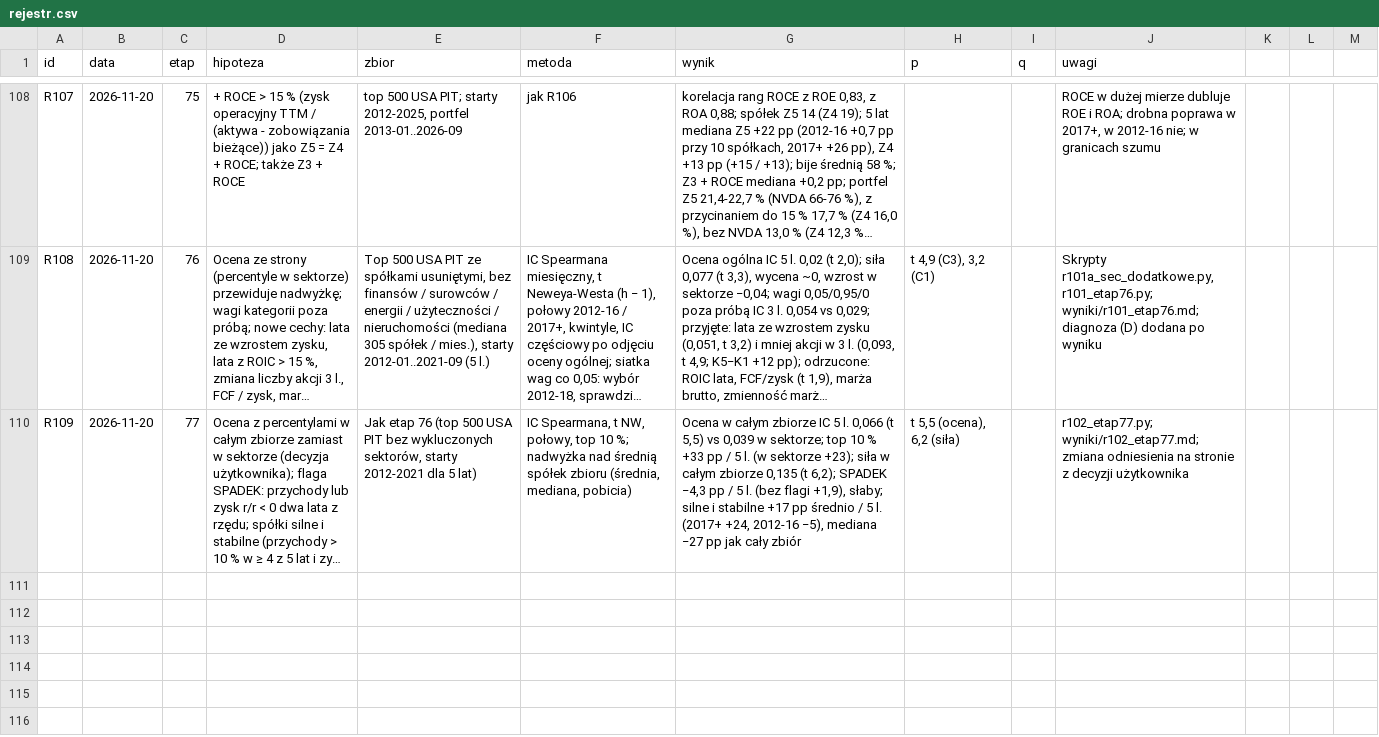
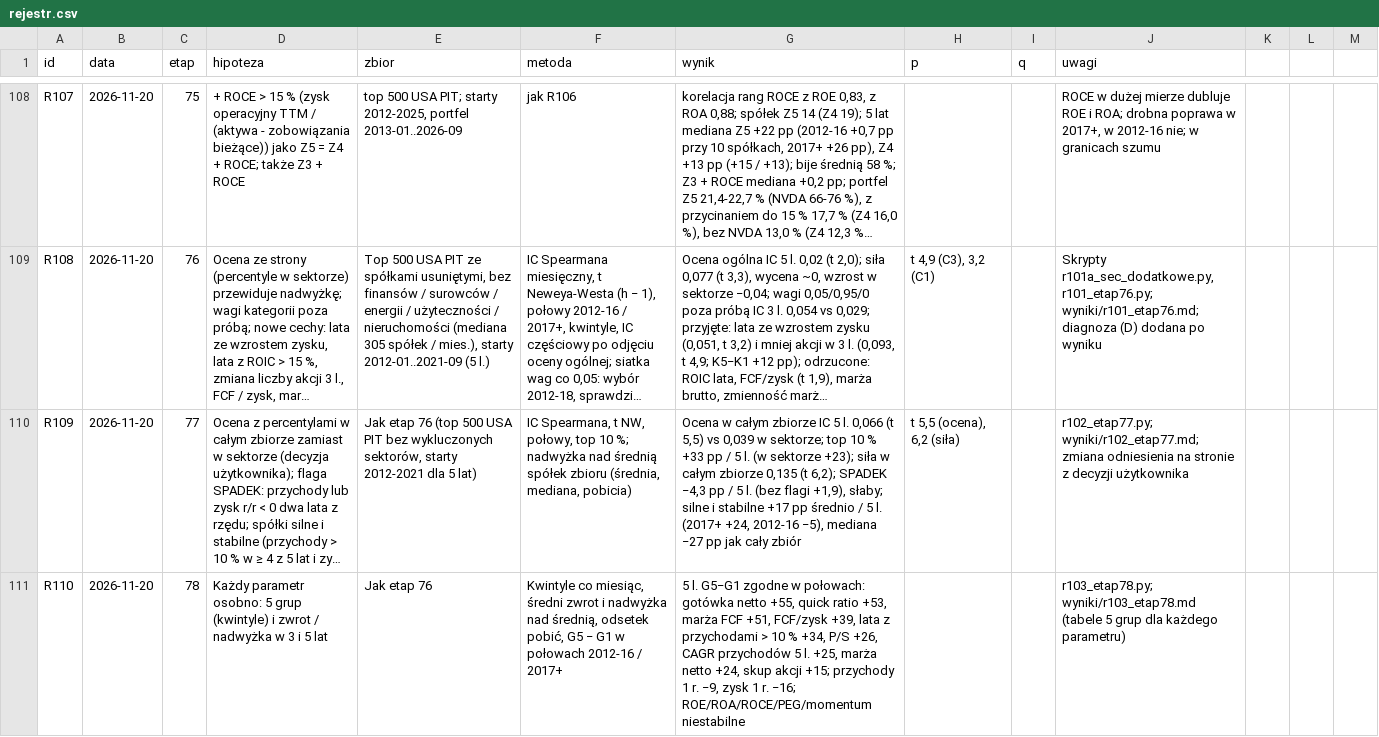
Before and after one commit to agnar92/Momentum, a CSV file: research/rejestr.csv, drawn as a sheet; only a part is shown, gaps mark what is left out; long unchanged cells end in …; the diff names each change by its address in the sheet, - before the commit and + after, or states it on an @@ line.

```diff
--- a/research/rejestr.csv
+++ b/research/rejestr.csv
+row 111: R110 | 2026-11-20 | 78 | Każdy parametr osobno: 5 grup (kwintyle) i zwrot / nadwyżka w 3 i 5 lat | Jak etap 76 | Kwintyle co miesiąc, średni zwrot i nadwyżka nad średnią, odsetek pobić, G5 − G1 w połowach 2012-16 / 2017+ | 5 l. G5−G1 zgodne w połowach: gotówka netto +55, quick ratio +53, marża FCF +51, FCF/zysk +39, lata z przychodami > 10 % +34, P/S +26, CAGR przychodów 5 l. +25, marża netto +24, skup akcji +15; przychody 1 r. −9, zysk 1 r. −16; ROE/ROA/ROCE/PEG/momentum niestabilne |  |  | r103_etap78.py; wyniki/r103_etap78.md (tabele 5 grup dla każdego parametru)
```
Also changed, not shown: 3 other files.
